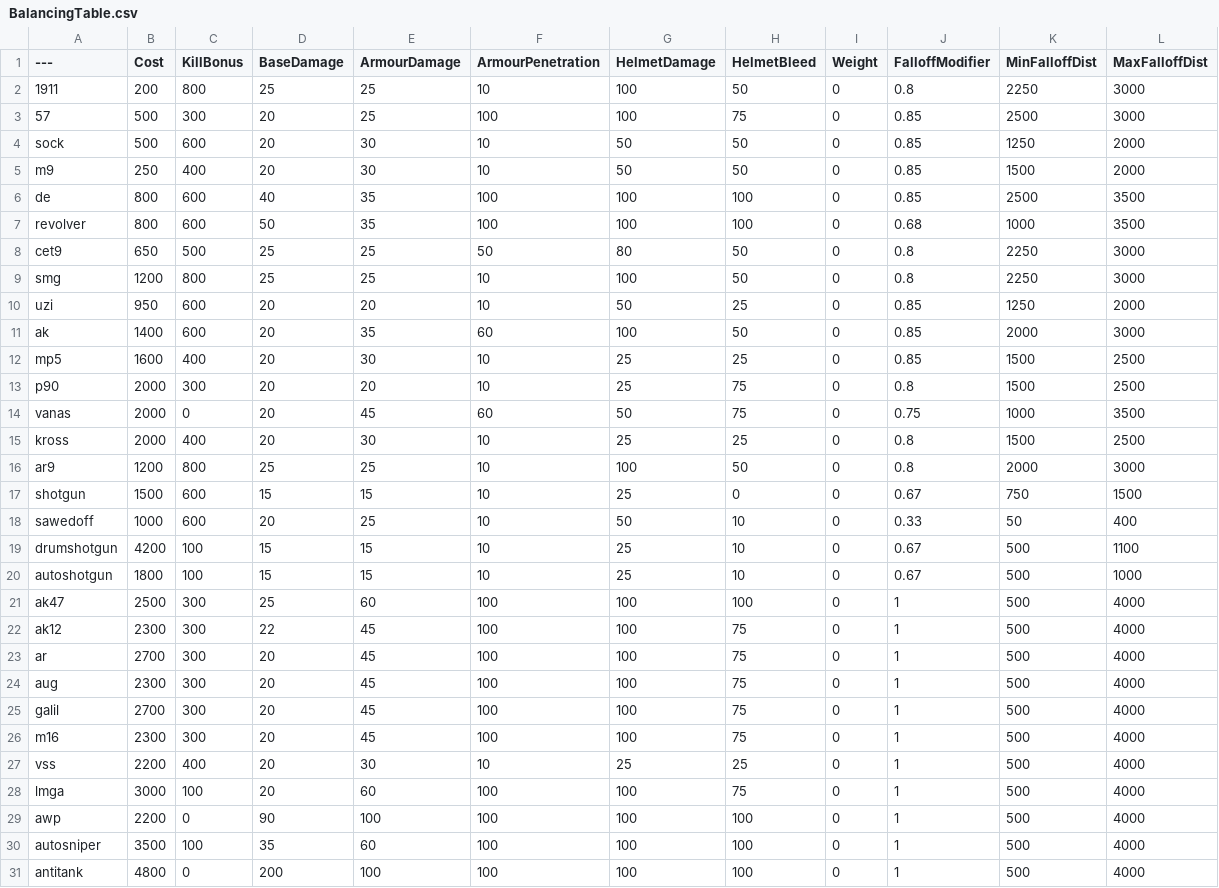
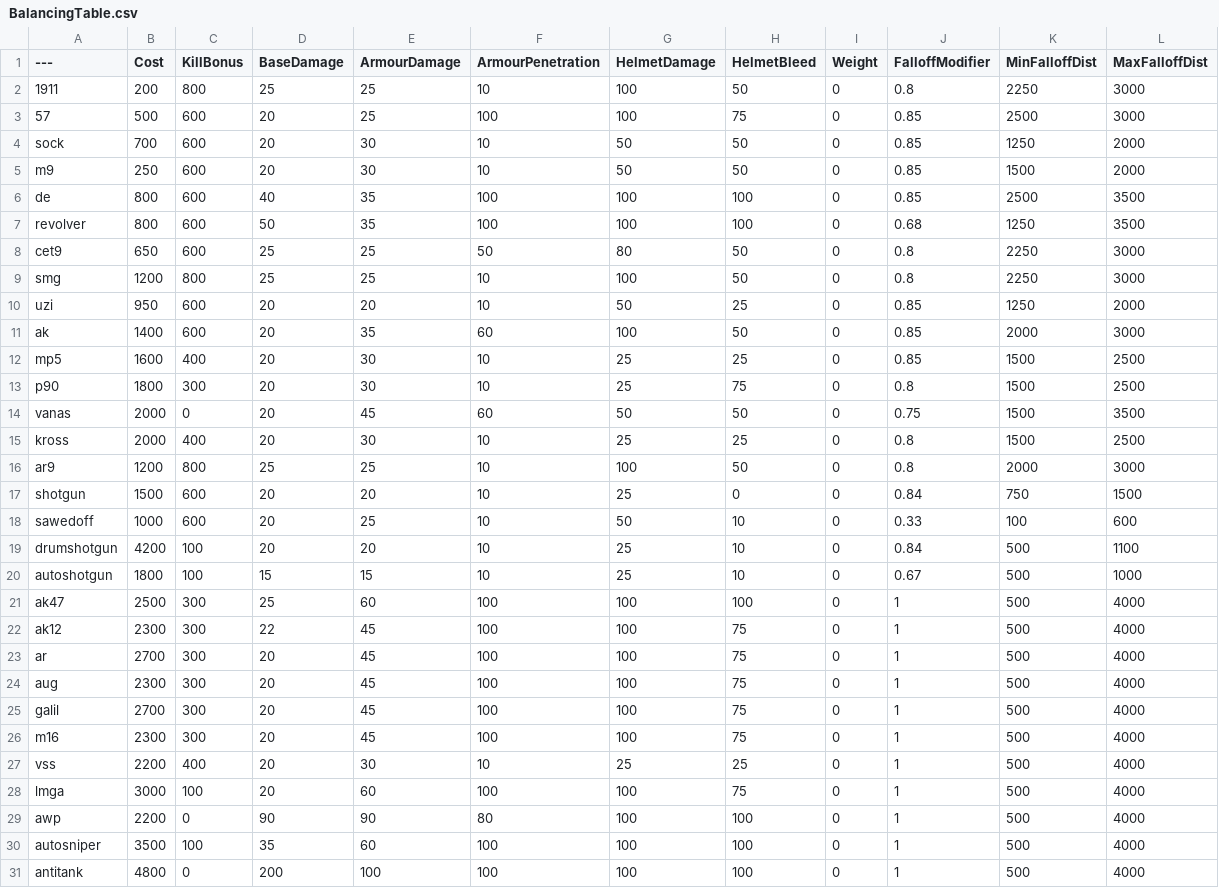
Before and after one commit to nevillejohn/BalancingTable, a CSV file: BalancingTable.csv, drawn as a sheet; only a part is shown.

Commit message:
Update BalancingTable.csv

```diff
--- a/BalancingTable.csv
+++ b/BalancingTable.csv
@@ -2,8 +2,8 @@
 1911,200,800,25,25,10,100,50,0,0.8,2250,3000
-57,500,300,20,25,100,100,75,0,0.85,2500,3000
-sock,500,600,20,30,10,50,50,0,0.85,1250,2000
-m9,250,400,20,30,10,50,50,0,0.85,1500,2000
+57,500,600,20,25,100,100,75,0,0.85,2500,3000
+sock,700,600,20,30,10,50,50,0,0.85,1250,2000
+m9,250,600,20,30,10,50,50,0,0.85,1500,2000
 de,800,600,40,35,100,100,100,0,0.85,2500,3500
-revolver,800,600,50,35,100,100,100,0,0.68,1000,3500
-cet9,650,500,25,25,50,80,50,0,0.8,2250,3000
+revolver,800,600,50,35,100,100,100,0,0.68,1250,3500
+cet9,650,600,25,25,50,80,50,0,0.8,2250,3000
 smg,1200,800,25,25,10,100,50,0,0.8,2250,3000
@@ -12,9 +12,9 @@ ak,1400,600,20,35,60,100,50,0,0.85,2000,3000
 mp5,1600,400,20,30,10,25,25,0,0.85,1500,2500
-p90,2000,300,20,20,10,25,75,0,0.8,1500,2500
-vanas,2000,0,20,45,60,50,75,0,0.75,1000,3500
+p90,1800,300,20,30,10,25,75,0,0.8,1500,2500
+vanas,2000,0,20,45,60,50,50,0,0.75,1500,3500
 kross,2000,400,20,30,10,25,25,0,0.8,1500,2500
 ar9,1200,800,25,25,10,100,50,0,0.8,2000,3000
-shotgun,1500,600,15,15,10,25,0,0,0.67,750,1500
-sawedoff,1000,600,20,25,10,50,10,0,0.33,50,400
-drumshotgun,4200,100,15,15,10,25,10,0,0.67,500,1100
+shotgun,1500,600,20,20,10,25,0,0,0.84,750,1500
+sawedoff,1000,600,20,25,10,50,10,0,0.33,100,600
+drumshotgun,4200,100,20,20,10,25,10,0,0.84,500,1100
 autoshotgun,1800,100,15,15,10,25,10,0,0.67,500,1000
@@ -28,3 +28,3 @@ vss,2200,400,20,30,10,25,25,0,1,500,4000
 lmga,3000,100,20,60,100,100,75,0,1,500,4000
-awp,2200,0,90,100,100,100,100,0,1,500,4000
+awp,2200,0,90,90,80,100,100,0,1,500,4000
 autosniper,3500,100,35,60,100,100,100,0,1,500,4000
```
